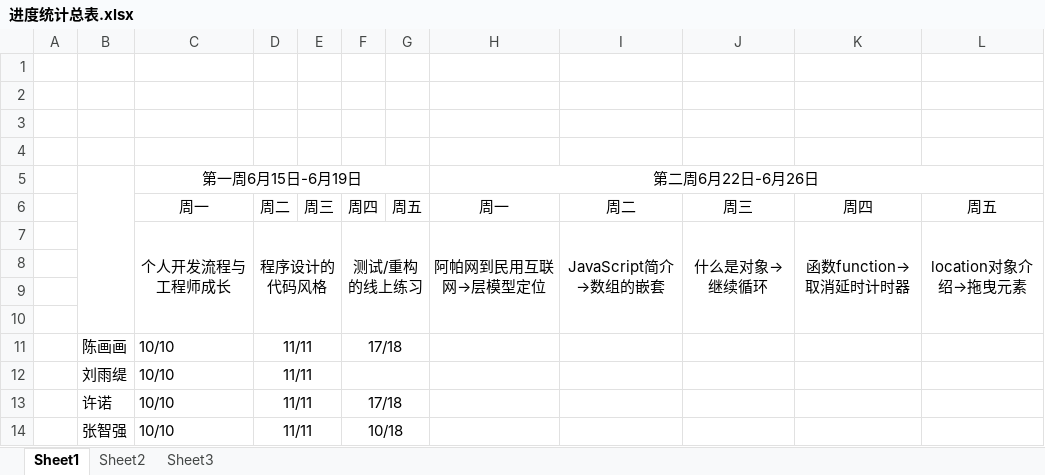
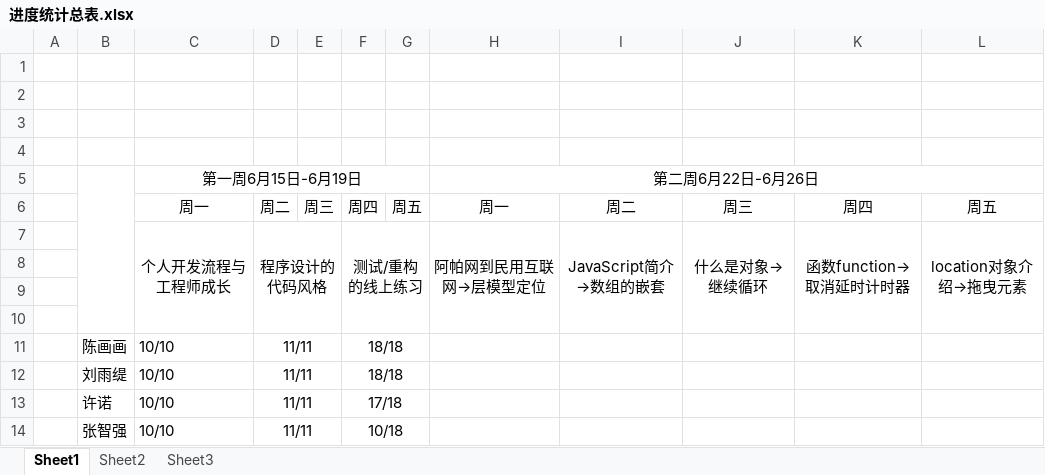
Before and after one commit to xlxb/jisuanke, an Excel workbook: 学习进度/进度统计总表.xlsx, sheet Sheet1, drawn as a sheet; values as stored, in another font and other column widths than the file's, no borders; the diff names each change by its address in the sheet, - before the commit and + after, or states it on an @@ line.

Commit message:
进度报告

```diff
--- a/学习进度/进度统计总表.xlsx (sheet Sheet1)
+++ b/学习进度/进度统计总表.xlsx (sheet Sheet1)
-F11: 17/18
+F11: 18/18
-F12: (empty)
+F12: 18/18
```
